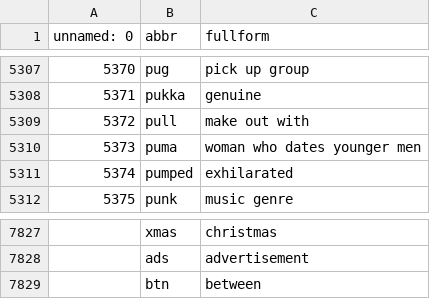
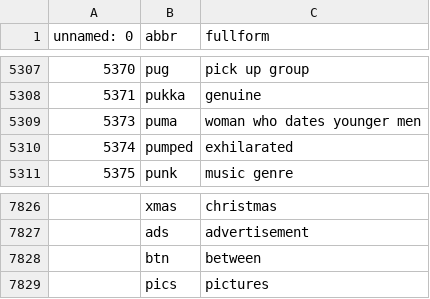
Before and after one commit to dinadz04/datalagi, a CSV file: slangs_lowercase1.csv, drawn as a sheet; only a part is shown, gaps mark what is left out.

Commit message:
Update slangs_lowercase1.csv

```diff
--- a/slangs_lowercase1.csv
+++ b/slangs_lowercase1.csv
@@ -5308,3 +5308,2 @@ unnamed: 0,abbr,fullform
 5371,pukka,genuine
-5372,pull,make out with
 5373,puma,woman who dates younger men
@@ -7829 +7828,2 @@ unnamed: 0,abbr,fullform
 ,btn,between
+,pics,pictures
```
